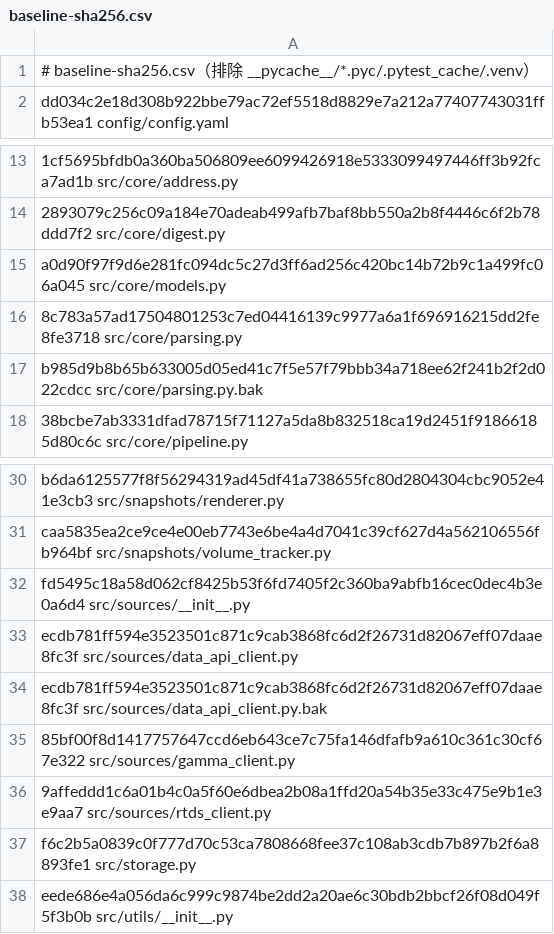
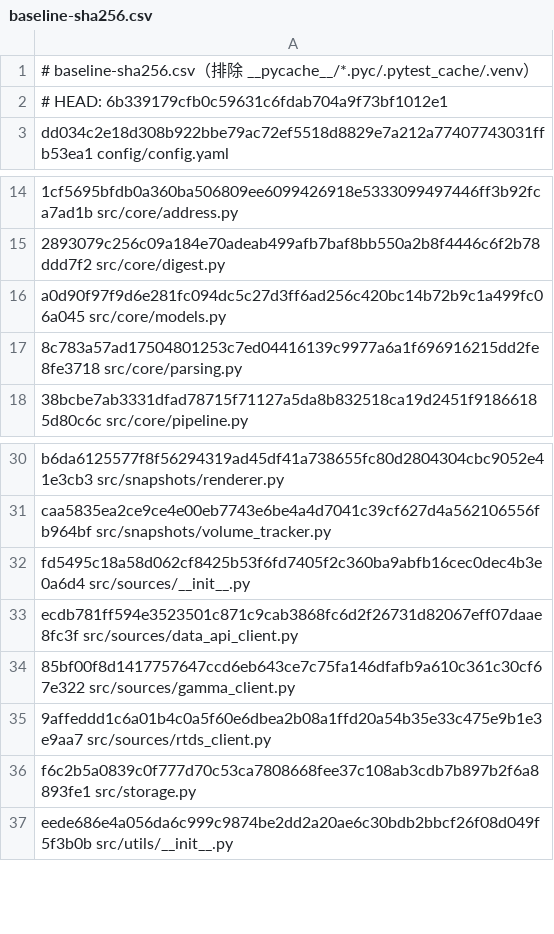
Before and after one commit to zxyduan/polymarket-tracker, a CSV file: doc/baseline-sha256.csv, drawn as a sheet; only a part is shown, gaps mark what is left out; removed rows and columns are numbered as before the commit, all else as after; the diff names each change by its address in the sheet, - before the commit and + after, or states it on an @@ line.

Commit message:
p0: realign baseline to HEAD 6b33917

```diff
--- a/doc/baseline-sha256.csv
+++ b/doc/baseline-sha256.csv
+row 2: # HEAD: 6b339179cfb0c59631c6fdab704a9f73bf1012e1
-row 17: b985d9b8b65b633005d05ed41c7f5e57f79bbb34a718ee62f241b2f2d022cdcc src/core/parsing.py.bak
-row 34: ecdb781ff594e3523501c871c9cab3868fc6d2f26731d82067eff07daae8fc3f src/sources/data_api_client.py.bak
```
Also changed, not shown: 3 other files.
